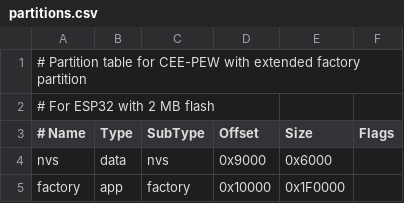
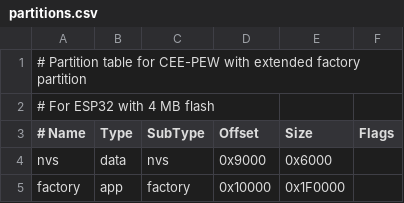
Before and after one commit to R1sh1m/CEEPEW, a CSV file: partitions.csv, drawn as a sheet.

```diff
--- a/partitions.csv
+++ b/partitions.csv
@@ -1,3 +1,3 @@
 # Partition table for CEE-PEW with extended factory partition
-# For ESP32 with 2 MB flash
+# For ESP32 with 4 MB flash
 # Name,                 Type, SubType, Offset,   Size,     Flags
```
Also changed, not shown: 24 other files.
